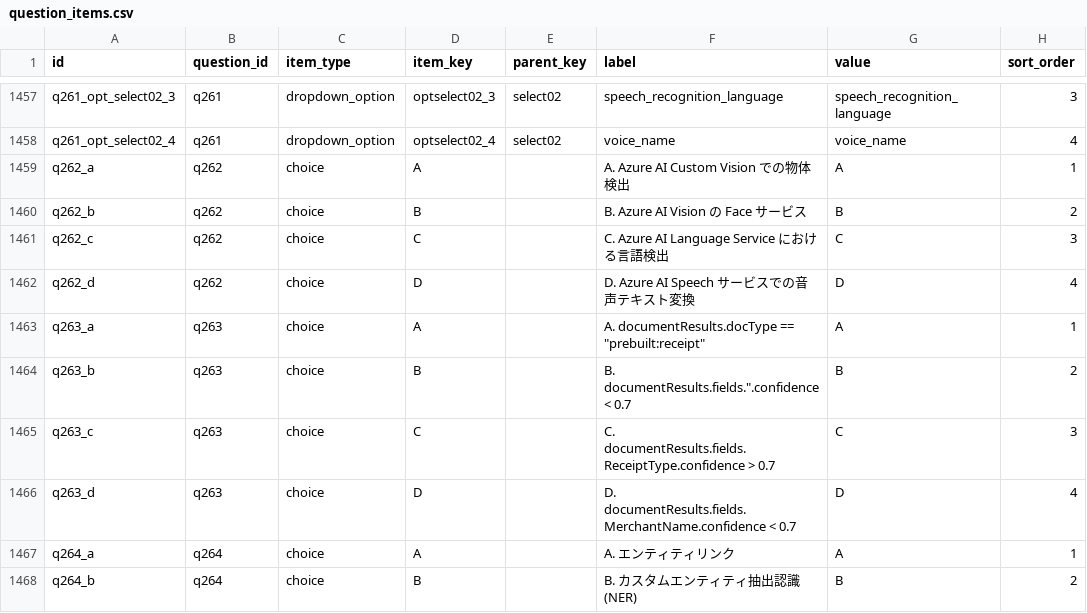
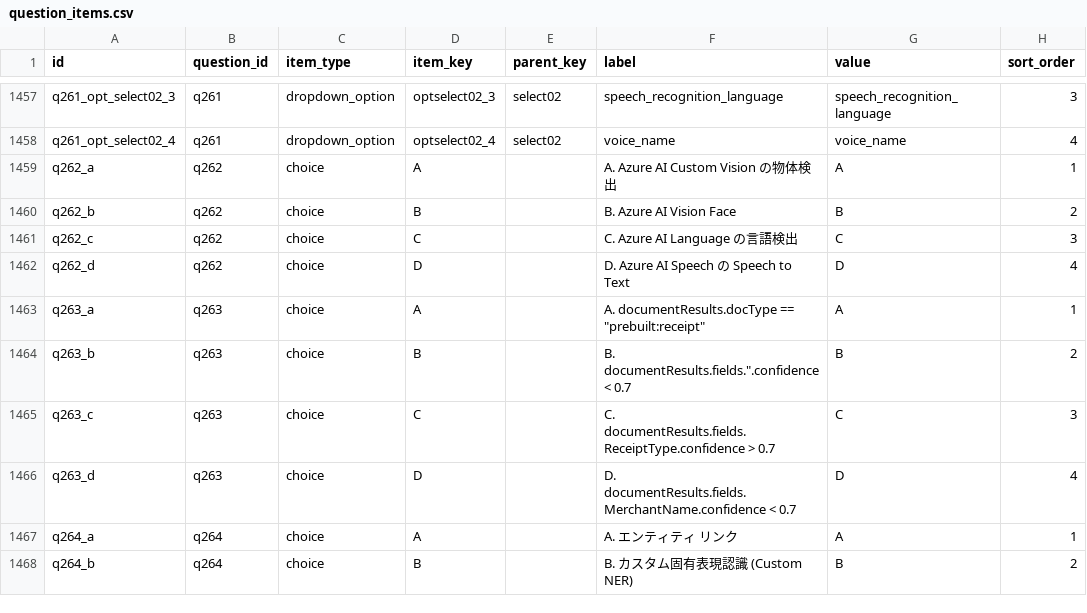
Before and after one commit to yutaka-art/ai102-cert-dev, a CSV file: public/question_items.csv, drawn as a sheet; only a part is shown, gaps mark what is left out; the diff covers the shown part only; the diff names each change by its address in the sheet, - before the commit and + after, or states it on an @@ line.

```diff
--- a/public/question_items.csv
+++ b/public/question_items.csv
-F1459 (label): A. Azure AI Custom Vision での物体検出
+F1459 (label): A. Azure AI Custom Vision の物体検出
-F1460 (label): B. Azure AI Vision の Face サービス
+F1460 (label): B. Azure AI Vision Face
-F1461 (label): C. Azure AI Language Service における言語検出
+F1461 (label): C. Azure AI Language の言語検出
-F1462 (label): D. Azure AI Speech サービスでの音声テキスト変換
+F1462 (label): D. Azure AI Speech の Speech to Text
-F1467 (label): A. エンティティリンク
+F1467 (label): A. エンティティ リンク
-F1468 (label): B. カスタムエンティティ抽出認識 (NER)
+F1468 (label): B. カスタム固有表現認識 (Custom NER)
```
Also changed, not shown: 42 edited cells elsewhere in this file, public/questions.csv.
